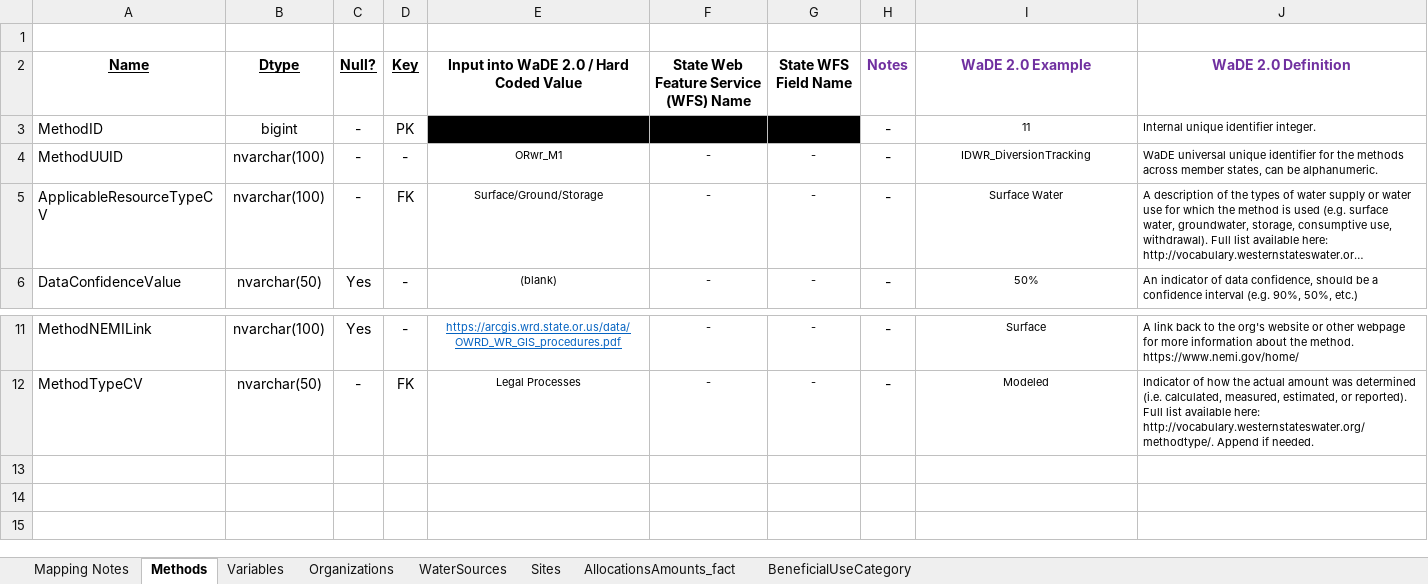
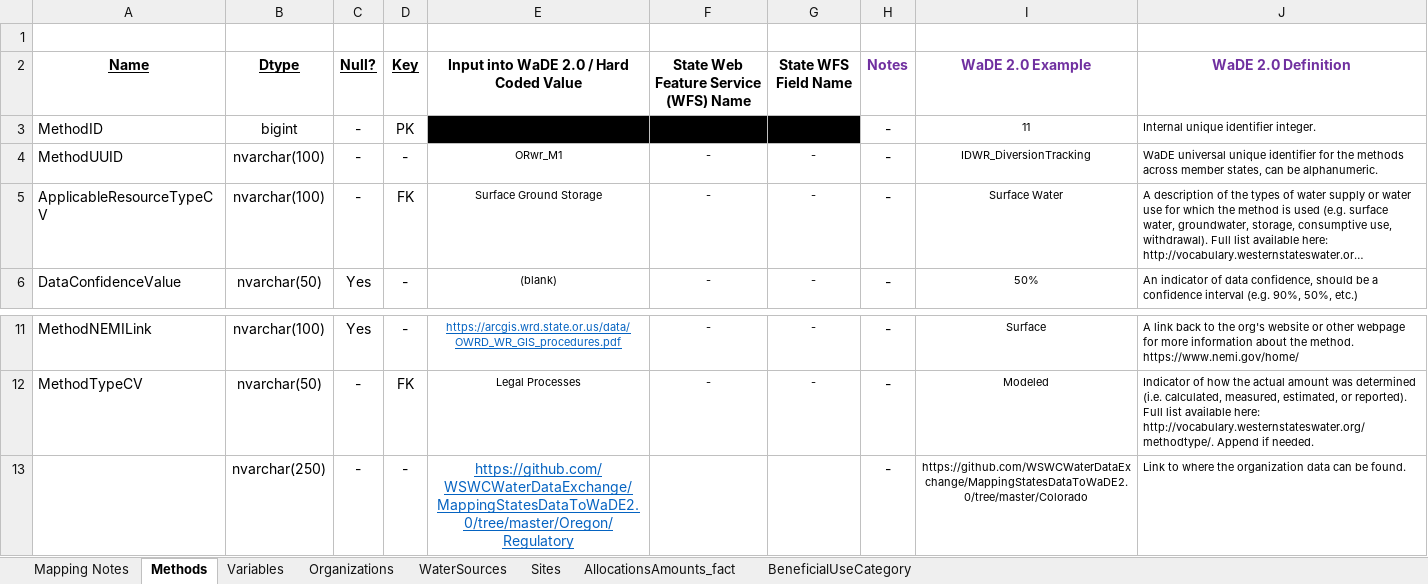
Before and after one commit to WSWCWaterDataExchange/MappingStatesDataToWaDE2.0, an Excel workbook: Oregon/WaterAllocation/ORwr_Allocation Schema Mapping to WaDE.xlsx, sheet Methods, drawn as a sheet; only a part is shown, gaps mark what is left out; long unchanged cells end in …; values as stored, in another font and other column widths than the file's, no borders; the diff names each change by its address in the sheet, - before the commit and + after, or states it on an @@ line.

Commit message:
ORwr update
ORwr update

```diff
--- a/Oregon/WaterAllocation/ORwr_Allocation Schema Mapping to WaDE.xlsx (sheet Methods)
+++ b/Oregon/WaterAllocation/ORwr_Allocation Schema Mapping to WaDE.xlsx (sheet Methods)
-E5: Surface/Ground/Storage
+E5: Surface Ground Storage
+row 13:  | nvarchar(250) | - | - | https://github.com/WSWCWaterDataExchange/MappingStatesDataToWaDE2.0/tree/master/Oregon/Regulatory |  |  | - | https://github.com/WSWCWaterDataExchange/MappingStatesDataToWaDE2.0/tree/master/Colorado | Link to where the organization data can be found.
```
Also changed, not shown: sheet Organizations, 3 other files.
